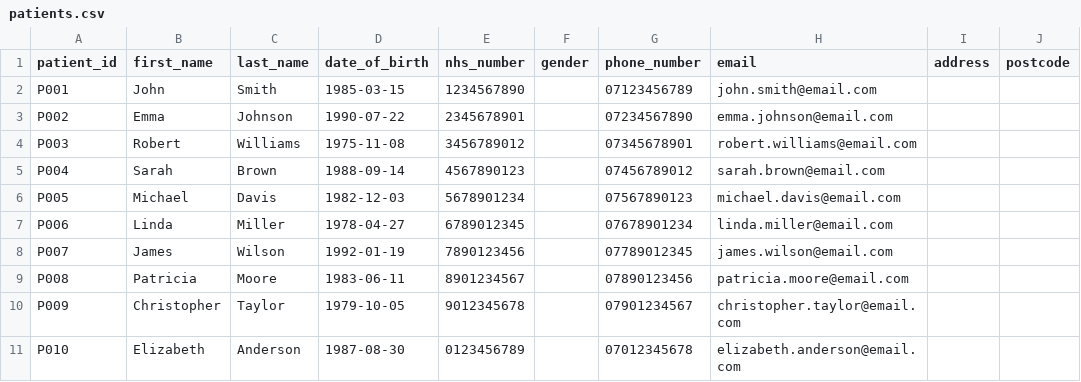
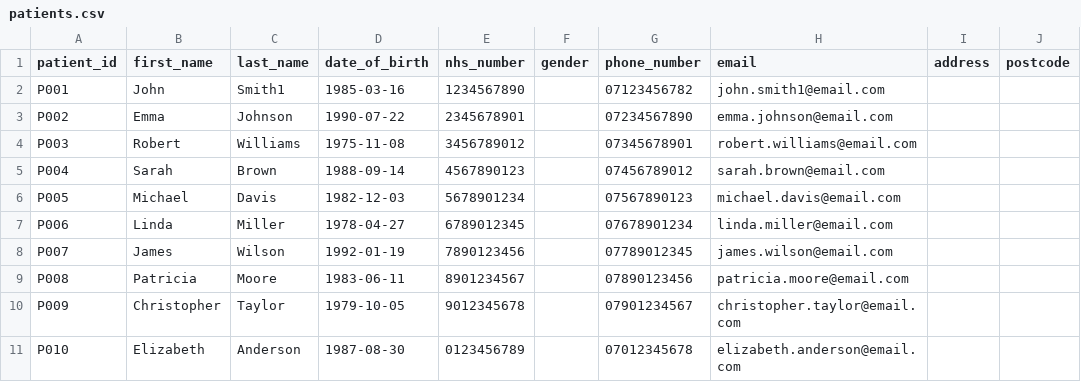
Before and after one commit to ALLEN090423/ReferraSystem, a CSV file: data/patients.csv, drawn as a sheet; only a part is shown; the diff names each change by its address in the sheet, - before the commit and + after, or states it on an @@ line.

Commit message:
Add patient edit and prescription delete with CSV persistence

```diff
--- a/data/patients.csv
+++ b/data/patients.csv
-C2 (last_name): Smith
+C2 (last_name): Smith1
-D2 (date_of_birth): 1985-03-15
+D2 (date_of_birth): 1985-03-16
-G2 (phone_number): 07123456789
+G2 (phone_number): 07123456782
-H2 (email): john.smith@email.com
+H2 (email): john.smith1@email.com
```
Also changed, not shown: 4 other files.
